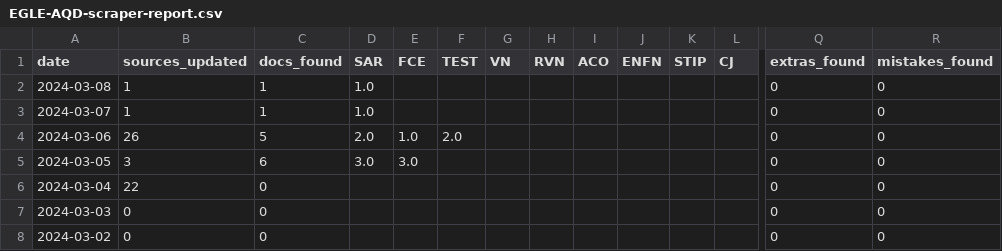
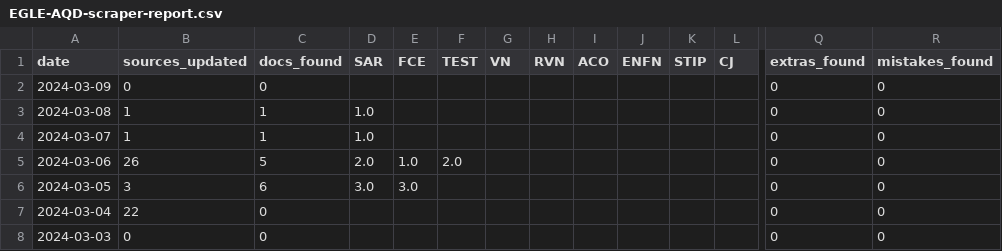
Before and after one commit to srjouppi/michigan-egle-database-auto-scraper, a CSV file: output/EGLE-AQD-scraper-report.csv, drawn as a sheet; only a part is shown, gaps mark what is left out; the shorter side is filled out with more unchanged rows; rows hold the shown columns only; the diff names each change by its address in the sheet, - before the commit and + after, or states it on an @@ line.

```diff
--- a/output/EGLE-AQD-scraper-report.csv
+++ b/output/EGLE-AQD-scraper-report.csv
+row 2: 2024-03-09 | 0 | 0 |  |  |  |  |  |  |  |  |  | 0 | 0
```
